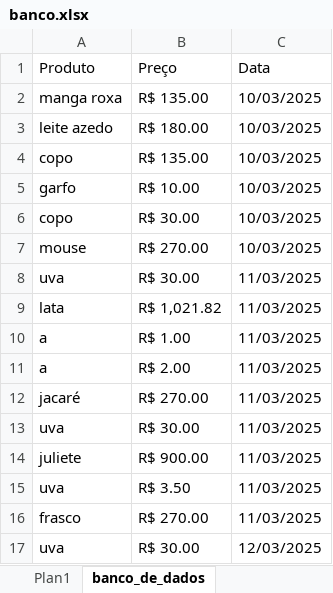
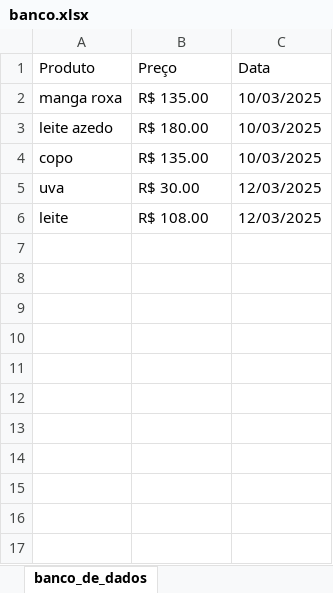
Before and after one commit to Devluisgsouza/Software_Vendas, an Excel workbook: main/banco_de_dados/banco.xlsx, sheet banco_de_dados, drawn as a sheet; values as stored, in another font and other column widths than the file's, no cell formats; removed rows and columns are numbered as before the commit, all else as after; the diff names each change by its address in the sheet, - before the commit and + after, or states it on an @@ line.

```diff
--- a/main/banco_de_dados/banco.xlsx (sheet banco_de_dados)
+++ b/main/banco_de_dados/banco.xlsx (sheet banco_de_dados)
-sheet tab: Plan1
-row 5: garfo | R$ 10.00 | 10/03/2025
-row 6: copo | R$ 30.00 | 10/03/2025
-row 7: mouse | R$ 270.00 | 10/03/2025
-row 8: uva | R$ 30.00 | 11/03/2025
-row 9: lata | R$ 1,021.82 | 11/03/2025
-row 10: a | R$ 1.00 | 11/03/2025
-row 11: a | R$ 2.00 | 11/03/2025
-row 12: jacaré | R$ 270.00 | 11/03/2025
-row 13: uva | R$ 30.00 | 11/03/2025
-row 14: juliete | R$ 900.00 | 11/03/2025
-row 15: uva | R$ 3.50 | 11/03/2025
-row 16: frasco | R$ 270.00 | 11/03/2025
+row 6: leite | R$ 108.00 | 12/03/2025
```
Also changed, not shown: cell formats, 2 other files.
